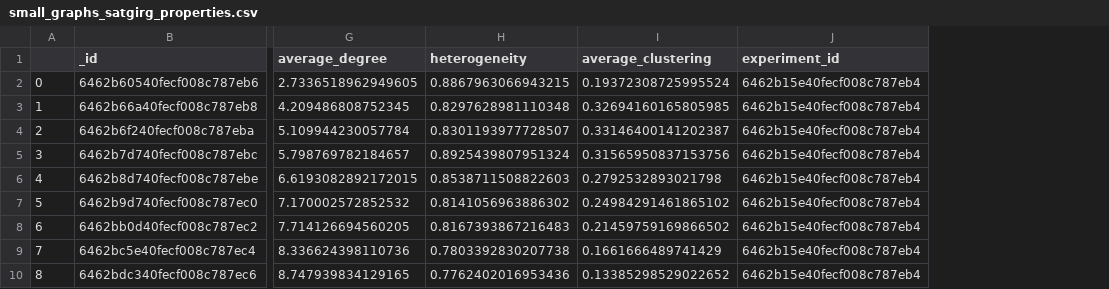
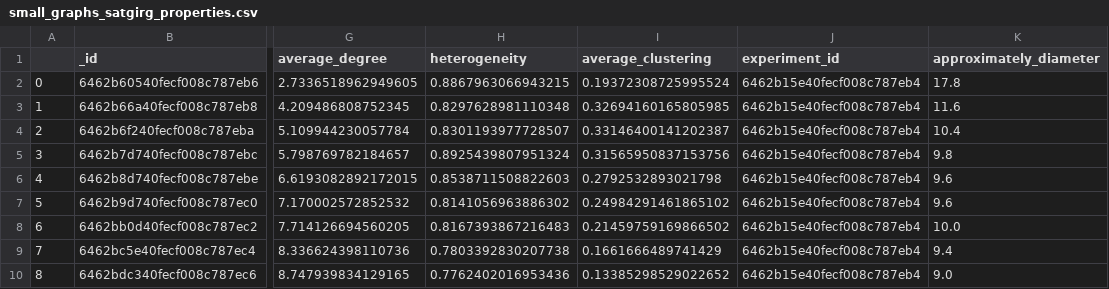
Before and after one commit to Predatorcero/satgirg_analysis, a CSV file: measurements/small_graphs_satgirg_properties.csv, drawn as a sheet; only a part is shown, gaps mark what is left out; the diff names each change by its address in the sheet, - before the commit and + after, or states it on an @@ line.

```diff
--- a/measurements/small_graphs_satgirg_properties.csv
+++ b/measurements/small_graphs_satgirg_properties.csv
+column K (approximately_diameter), rows 2-10: 17.8 | 11.6 | 10.4 | 9.8 | 9.6 | 9.6 | 10.0 | 9.4 | 9.0
```
Also changed, not shown: measurements/ple=inf_t=0_satgirg_vertices_edges.csv, 6 other files.
